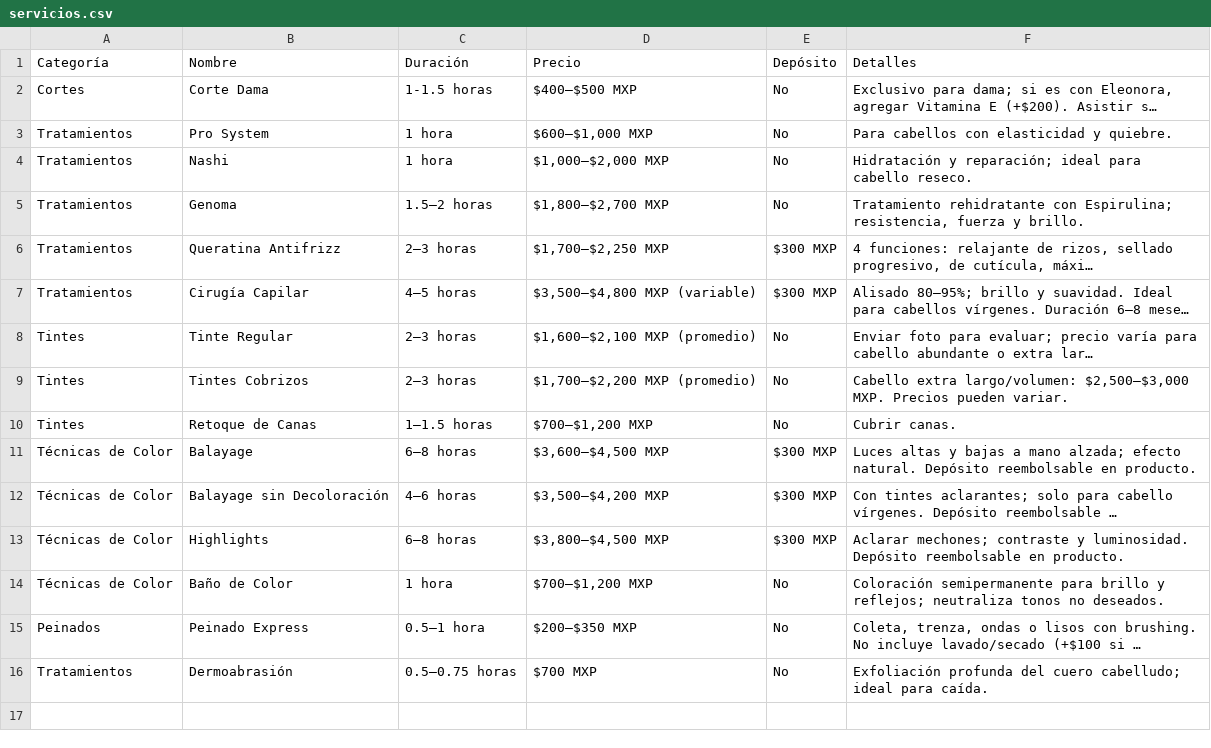
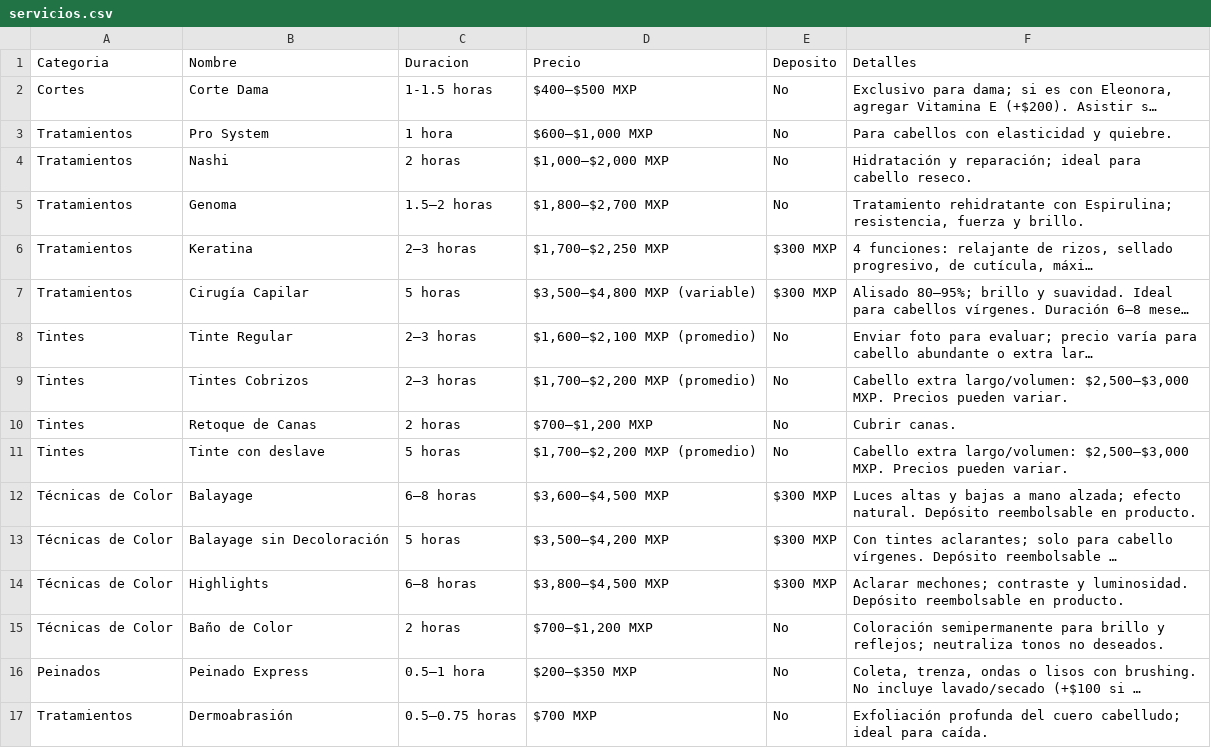
Before and after one commit to JossBelSal/verde-oliva-agent, a CSV file: data/servicios.csv, drawn as a sheet; long unchanged cells end in …; addresses are those after the commit; the diff names each change by its address in the sheet, - before the commit and + after, or states it on an @@ line.

```diff
--- a/data/servicios.csv
+++ b/data/servicios.csv
-A1: Categoría
+A1: Categoria
-C1: Duración
+C1: Duracion
-E1: Depósito
+E1: Deposito
-C4 (Duracion): 1 hora
+C4 (Duracion): 2 horas
-B6 (Nombre): Queratina Antifrizz
+B6 (Nombre): Keratina
-C7 (Duracion): 4–5 horas
+C7 (Duracion): 5 horas
-C10 (Duracion): 1–1.5 horas
+C10 (Duracion): 2 horas
+row 11: Tintes | Tinte con deslave | 5 horas | $1,700–$2,200 MXP (promedio) | No | Cabello extra largo/volumen: $2,500–$3,000 MXP. Precios pueden variar.
-C13 (Duracion): 4–6 horas
+C13 (Duracion): 5 horas
-C15 (Duracion): 1 hora
+C15 (Duracion): 2 horas
```
Also changed, not shown: 4 other files.
